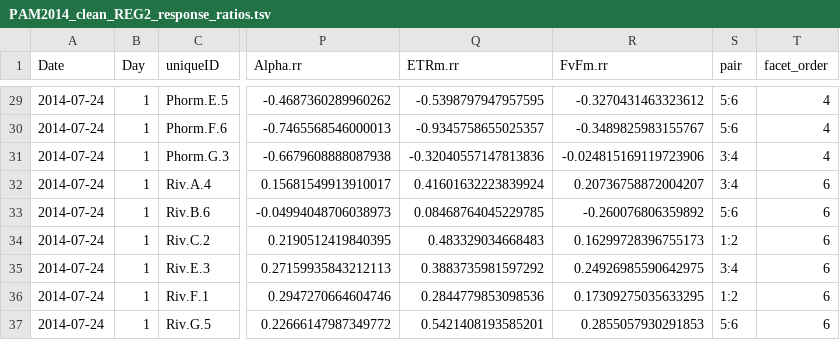
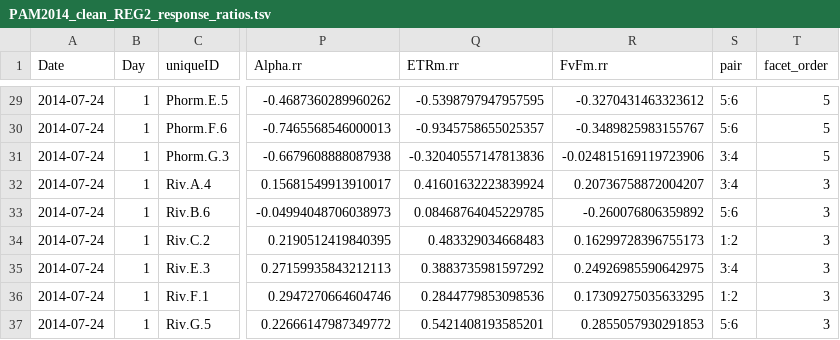
Before and after one commit to keithbg/PAM_Angelo_Analyses, a TSV file: 2014/PAM_data/PAM2014_clean_REG2_response_ratios.tsv, drawn as a sheet; only a part is shown, gaps mark what is left out; the diff covers the shown part only; the diff names each change by its address in the sheet, - before the commit and + after, or states it on an @@ line.

```diff
--- a/2014/PAM_data/PAM2014_clean_REG2_response_ratios.tsv
+++ b/2014/PAM_data/PAM2014_clean_REG2_response_ratios.tsv
-T29:T31 (facet_order): 4
+T29:T31 (facet_order): 5
-T32:T37 (facet_order): 6
+T32:T37 (facet_order): 3
```
Also changed, not shown: 27 edited cells elsewhere in this file, 3 other files.
